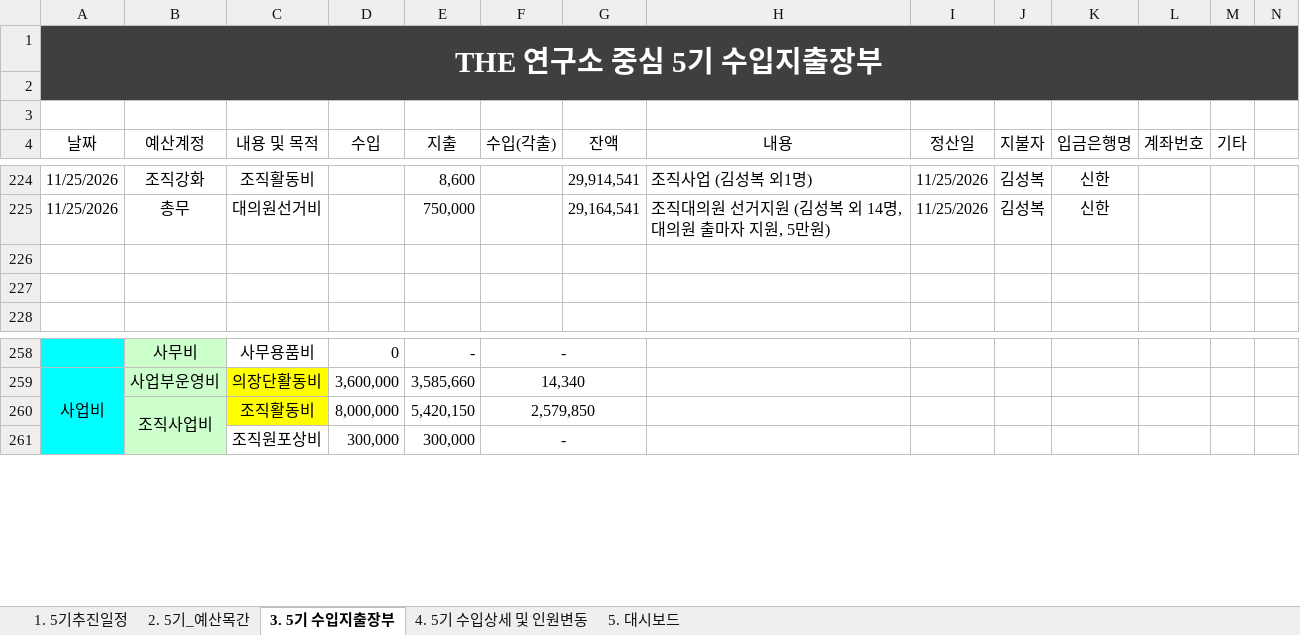
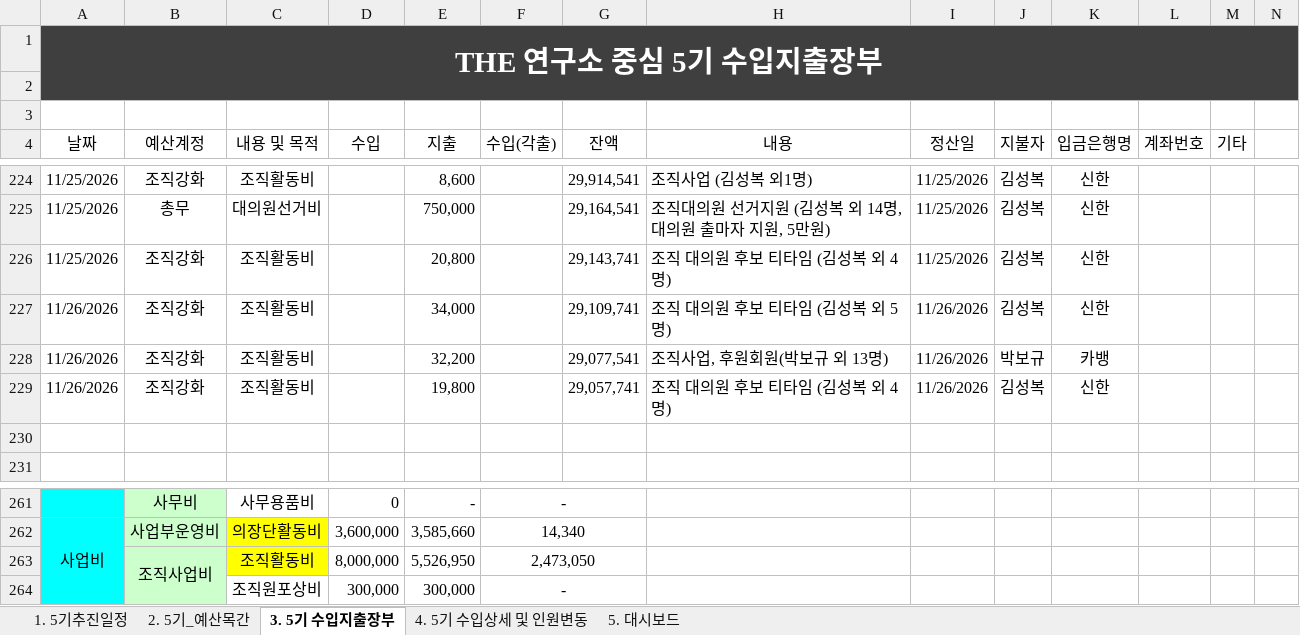
Before and after one commit to 5418018/the-lab-budget, an Excel workbook: 20260918_회계장부_실시간예산현황.xlsx, sheet 3. 5기 수입지출장부, drawn as a sheet; only a part is shown, gaps mark what is left out; values as stored, in another font and other column widths than the file's, no borders; table styles not drawn; addresses are those after the commit; rows hold the shown columns only; the diff names each change by its address in the sheet, - before the commit and + after, or states it on an @@ line.

Commit message:
Add files via upload

```diff
--- a/20260918_회계장부_실시간예산현황.xlsx (sheet 3. 5기 수입지출장부)
+++ b/20260918_회계장부_실시간예산현황.xlsx (sheet 3. 5기 수입지출장부)
-row 226: (empty)
+row 226: 11/25/2026 | 조직강화 | 조직활동비 |  | 20,800 |  | 29,143,741 | 조직 대의원 후보 티타임 (김성복 외 4명) | 11/25/2026 | 김성복 | 신한
+row 227: 11/26/2026 | 조직강화 | 조직활동비 |  | 34,000 |  | 29,109,741 | 조직 대의원 후보 티타임 (김성복 외 5명) | 11/26/2026 | 김성복 | 신한
+row 228: 11/26/2026 | 조직강화 | 조직활동비 |  | 32,200 |  | 29,077,541 | 조직사업, 후원회원(박보규 외 13명) | 11/26/2026 | 박보규 | 카뱅
+row 229: 11/26/2026 | 조직강화 | 조직활동비 |  | 19,800 |  | 29,057,741 | 조직 대의원 후보 티타임 (김성복 외 4명) | 11/26/2026 | 김성복 | 신한
-E263 (지출): 5,420,150
+E263 (지출): 5,526,950
-F263 (수입(각출)): 2,579,850
+F263 (수입(각출)): 2,473,050
```
Also changed, not shown: sheet 5. 대시보드, sheet 1. 5기추진일정, formulas that keep their value.
